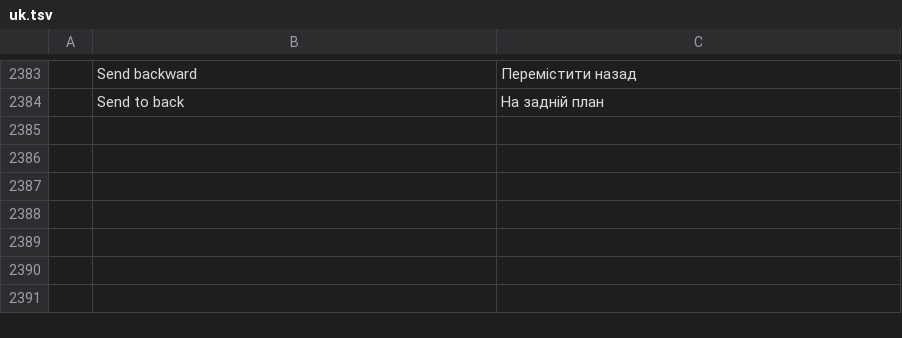
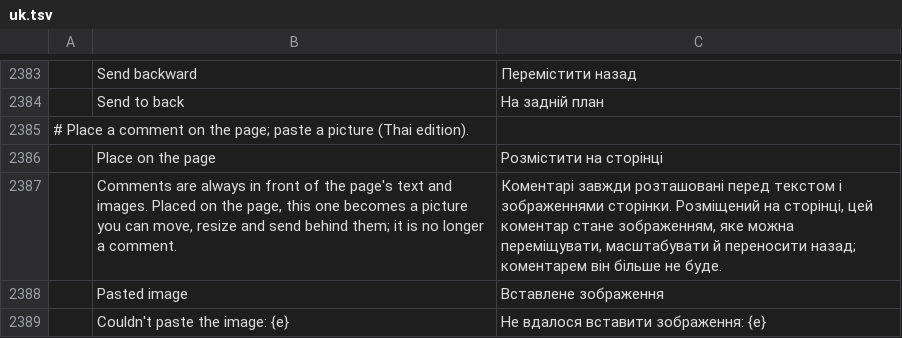
Before and after one commit to KUnKUN55/pdfcraft, a TSV file: crates/ui-egui/src/i18n/uk.tsv, drawn as a sheet; only a part is shown, gaps mark what is left out; the diff names each change by its address in the sheet, - before the commit and + after, or states it on an @@ line.

```diff
--- a/crates/ui-egui/src/i18n/uk.tsv
+++ b/crates/ui-egui/src/i18n/uk.tsv
+row 2385: # Place a comment on the page; paste a picture (Thai edition).
+row 2386:  | Place on the page | Розмістити на сторінці
+row 2387:  | Comments are always in front of the page's text and images. Placed on the page, this one becomes a picture you can move, resize and send behind them; it is no longer a comment. | Коментарі завжди розташовані перед текстом і зображеннями сторінки. Розміщений на сторінці, цей коментар стане зображенням, яке можна переміщувати, масштабувати й переносити назад; коментарем він більше не буде.
+row 2388:  | Pasted image | Вставлене зображення
+row 2389:  | Couldn't paste the image: {e} | Не вдалося вставити зображення: {e}
```
Also changed, not shown: crates/ui-egui/src/i18n/bg.tsv, crates/ui-egui/src/i18n/el.tsv, 33 other files.
